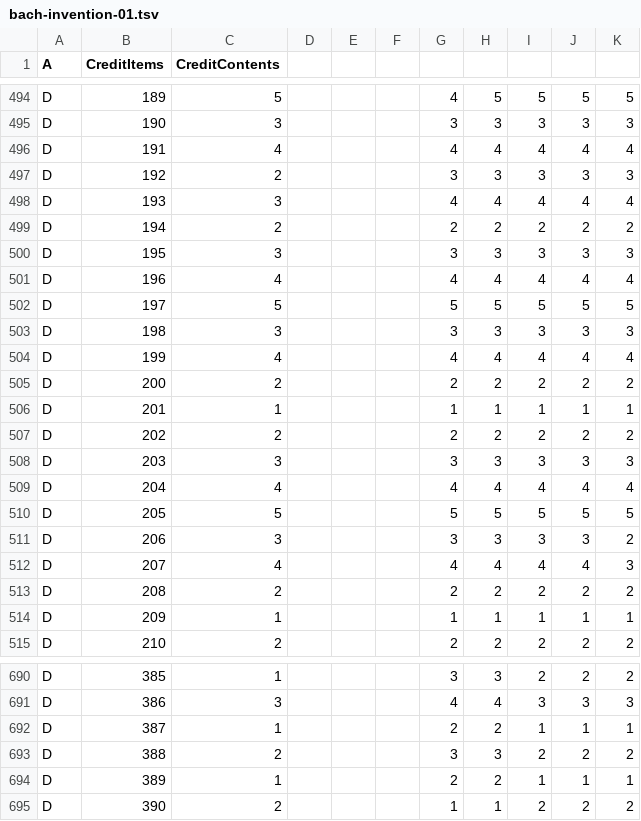
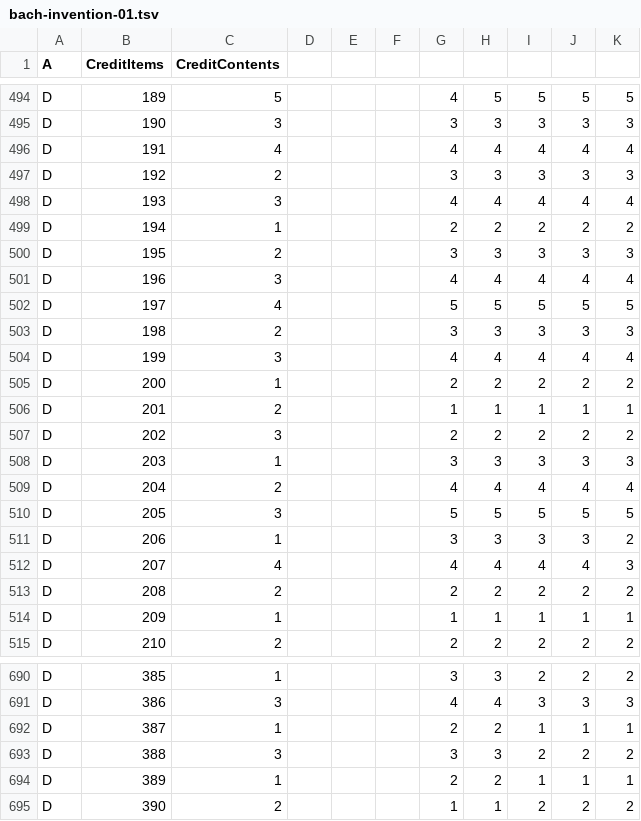
Before and after one commit to toymusicscore/1, a TSV file: docs/data/bach-invention-01.tsv, drawn as a sheet; only a part is shown, gaps mark what is left out.

```diff
--- a/docs/data/bach-invention-01.tsv
+++ b/docs/data/bach-invention-01.tsv
@@ -498,15 +498,15 @@ D	192	2				3	3	3	3	3
 D	193	3				4	4	4	4	4
-D	194	2				2	2	2	2	2
-D	195	3				3	3	3	3	3
-D	196	4				4	4	4	4	4
-D	197	5				5	5	5	5	5
-D	198	3				3	3	3	3	3
-D	199	4				4	4	4	4	4
-D	200	2				2	2	2	2	2
-D	201	1				1	1	1	1	1
-D	202	2				2	2	2	2	2
-D	203	3				3	3	3	3	3
-D	204	4				4	4	4	4	4
-D	205	5				5	5	5	5	5
-D	206	3				3	3	3	3	2
+D	194	1				2	2	2	2	2
+D	195	2				3	3	3	3	3
+D	196	3				4	4	4	4	4
+D	197	4				5	5	5	5	5
+D	198	2				3	3	3	3	3
+D	199	3				4	4	4	4	4
+D	200	1				2	2	2	2	2
+D	201	2				1	1	1	1	1
+D	202	3				2	2	2	2	2
+D	203	1				3	3	3	3	3
+D	204	2				4	4	4	4	4
+D	205	3				5	5	5	5	5
+D	206	1				3	3	3	3	2
 D	207	4				4	4	4	4	3
@@ -692,3 +692,3 @@ D	386	3				4	4	3	3	3
 D	387	1				2	2	1	1	1
-D	388	2				3	3	2	2	2
+D	388	3				3	3	2	2	2
 D	389	1				2	2	1	1	1
```
Also changed, not shown: 1 other file.
